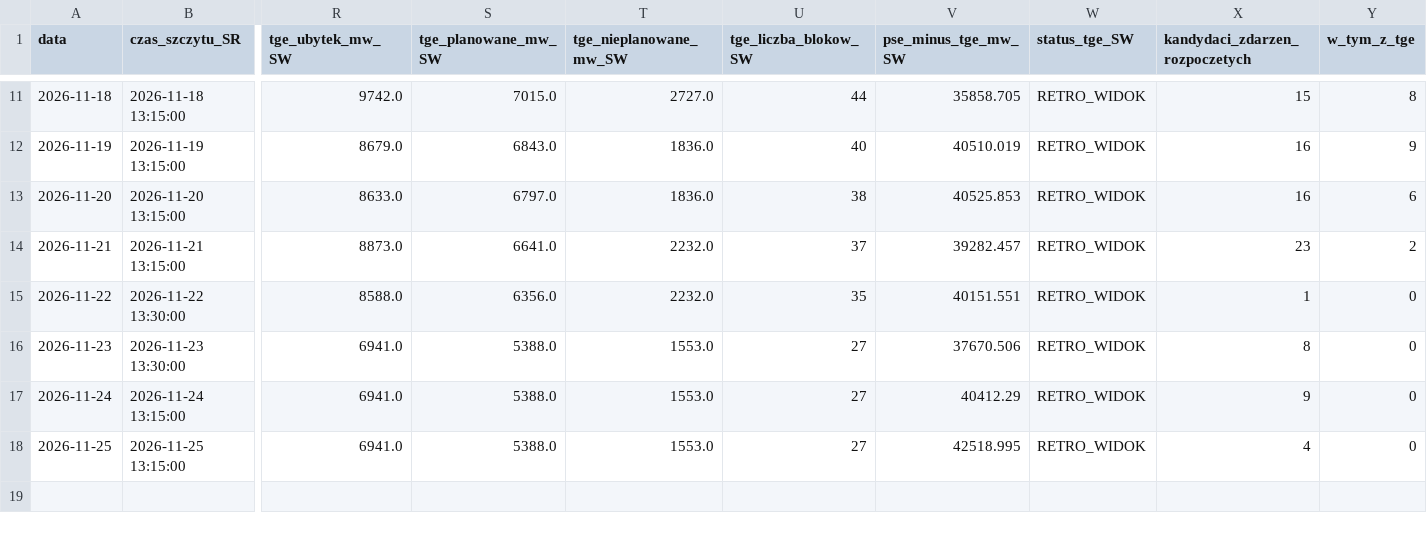
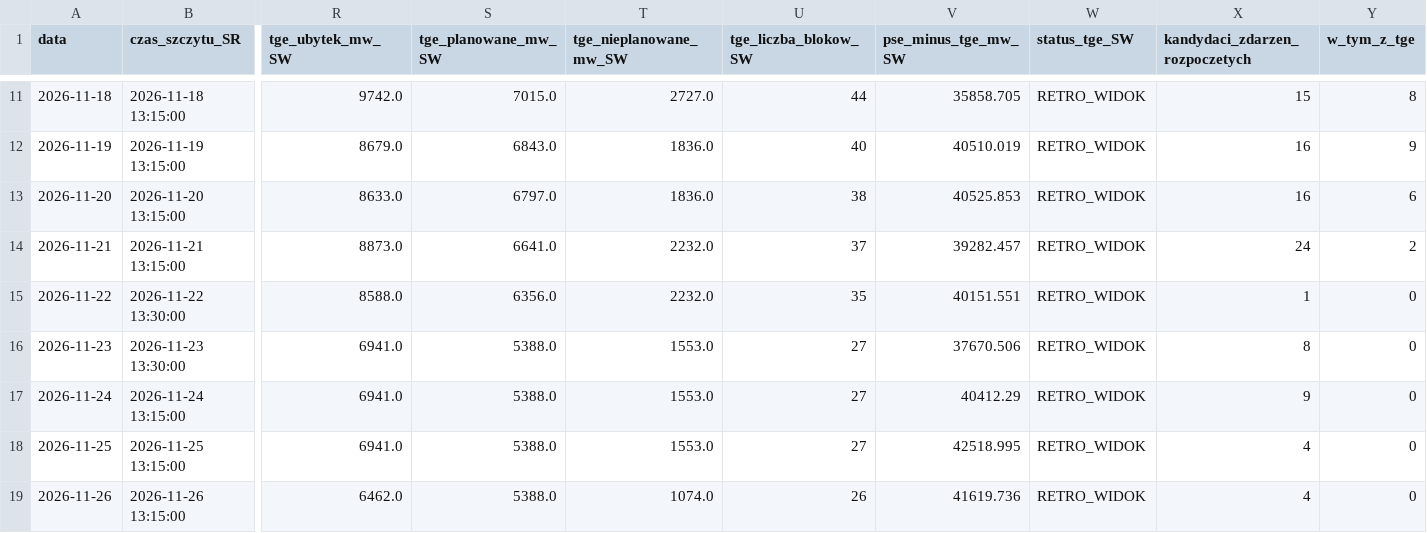
Before and after one commit to ForumEnergiiPL/ubytki, a CSV file: analityka_dzienna.csv, drawn as a sheet; only a part is shown, gaps mark what is left out; rows hold the shown columns only; the diff names each change by its address in the sheet, - before the commit and + after, or states it on an @@ line.

```diff
--- a/analityka_dzienna.csv
+++ b/analityka_dzienna.csv
-X14 (kandydaci_zdarzen_rozpoczetych): 23
+X14 (kandydaci_zdarzen_rozpoczetych): 24
+row 19: 2026-11-26 | 2026-11-26 13:15:00 | 6462.0 | 5388.0 | 1074.0 | 26 | 41619.736 | RETRO_WIDOK | 4 | 0
```
Also changed, not shown: historia_analityki.csv, porownanie_pse_tge.csv, 3 other files.
